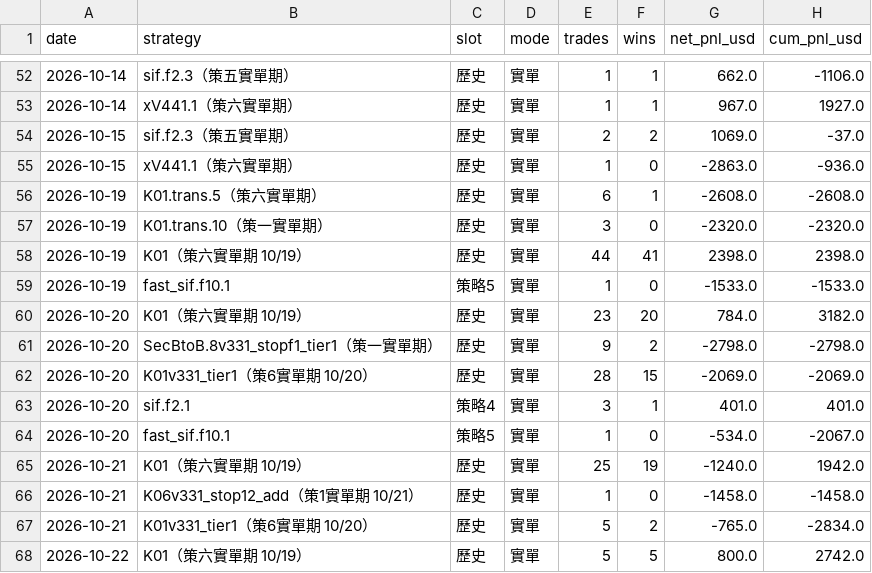
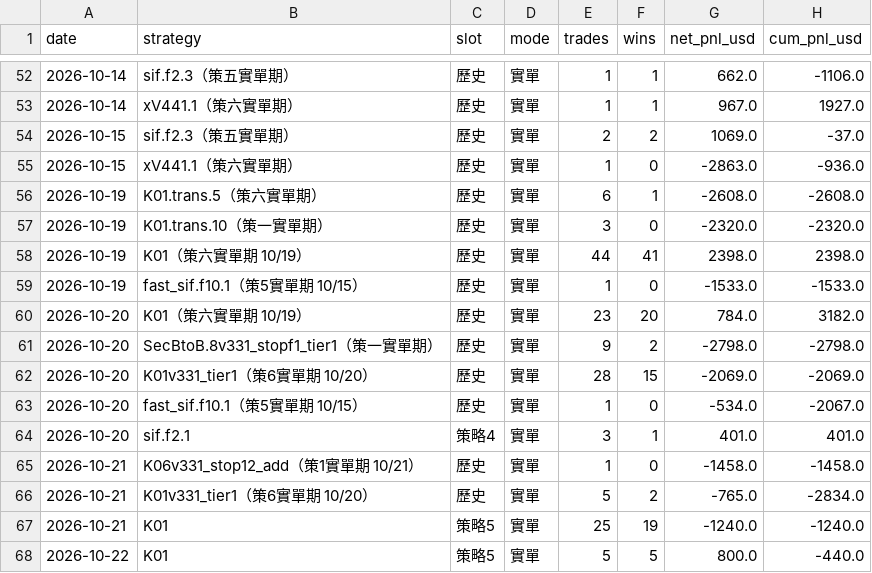
Before and after one commit to charleschen1413-hub/dash-cb3ebf94afa0, a CSV file: daily_summary.csv, drawn as a sheet; only a part is shown, gaps mark what is left out.

```diff
--- a/daily_summary.csv
+++ b/daily_summary.csv
@@ -58,3 +58,3 @@
 2026-10-19,K01（策六實單期 10/19）,歷史,實單,44,41,2398.0,2398.0
-2026-10-19,fast_sif.f10.1,策略5,實單,1,0,-1533.0,-1533.0
+2026-10-19,fast_sif.f10.1（策5實單期 10/15）,歷史,實單,1,0,-1533.0,-1533.0
 2026-10-20,K01（策六實單期 10/19）,歷史,實單,23,20,784.0,3182.0
@@ -62,7 +62,7 @@
 2026-10-20,K01v331_tier1（策6實單期 10/20）,歷史,實單,28,15,-2069.0,-2069.0
+2026-10-20,fast_sif.f10.1（策5實單期 10/15）,歷史,實單,1,0,-534.0,-2067.0
 2026-10-20,sif.f2.1,策略4,實單,3,1,401.0,401.0
-2026-10-20,fast_sif.f10.1,策略5,實單,1,0,-534.0,-2067.0
-2026-10-21,K01（策六實單期 10/19）,歷史,實單,25,19,-1240.0,1942.0
 2026-10-21,K06v331_stop12_add（策1實單期 10/21）,歷史,實單,1,0,-1458.0,-1458.0
 2026-10-21,K01v331_tier1（策6實單期 10/20）,歷史,實單,5,2,-765.0,-2834.0
-2026-10-22,K01（策六實單期 10/19）,歷史,實單,5,5,800.0,2742.0
+2026-10-21,K01,策略5,實單,25,19,-1240.0,-1240.0
+2026-10-22,K01,策略5,實單,5,5,800.0,-440.0
```
Also changed, not shown: 1 other file.
